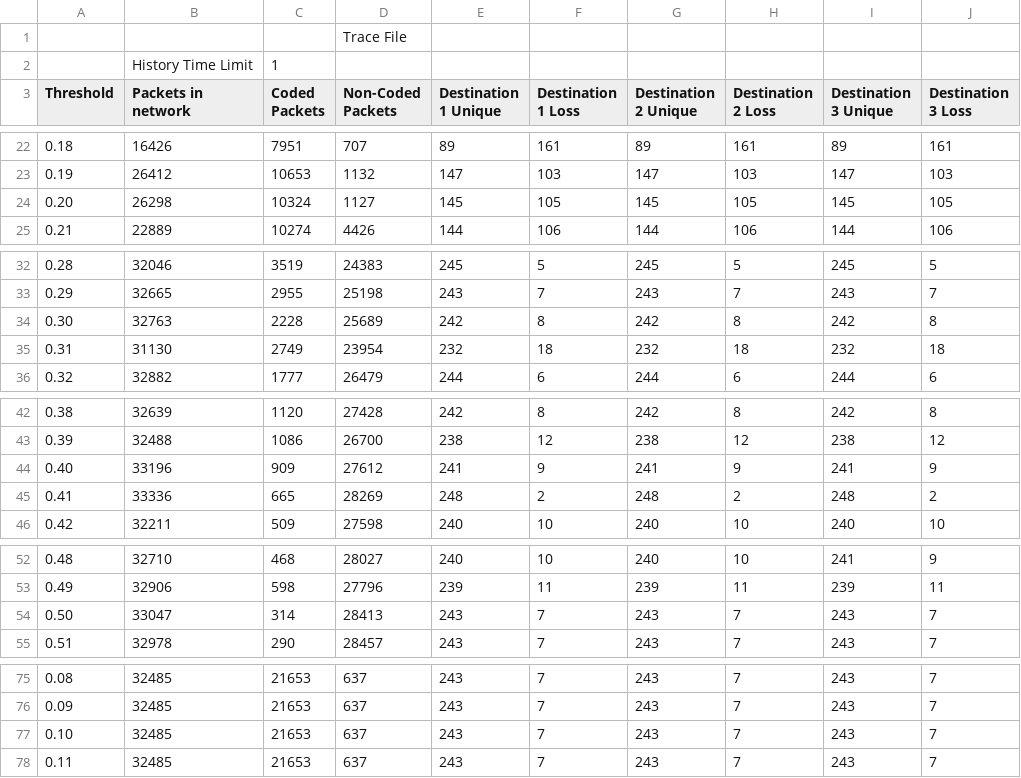
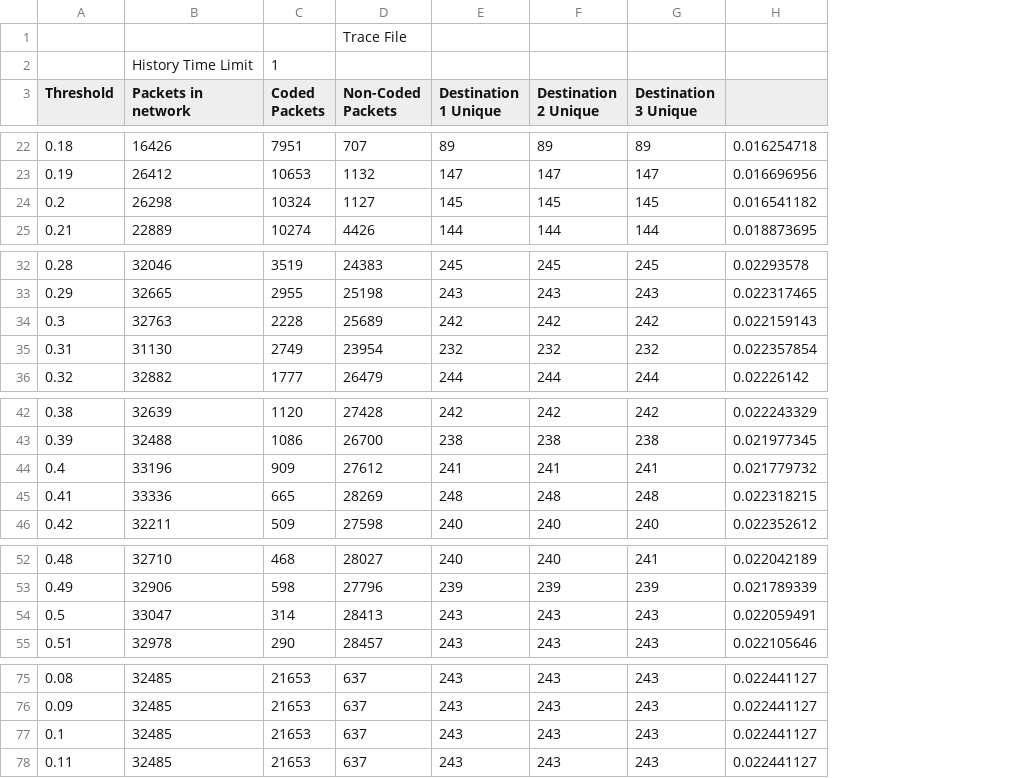
Before and after one commit to nathandpenha/Network-Coding-TCL-Scripts-NS2, a CSV file: movingNodes3LastLineMoving.csv, drawn as a sheet; only a part is shown, gaps mark what is left out; removed rows and columns are numbered as before the commit, all else as after; the diff covers the shown part only; the diff names each change by its address in the sheet, - before the commit and + after, or states it on an @@ line.

```diff
--- a/movingNodes3LastLineMoving.csv
+++ b/movingNodes3LastLineMoving.csv
-column F (Destination 1 Loss), rows 22-25: 161 | 103 | 105 | 106; rows 32-36: 5 | 7 | 8 | 18 | 6; rows 42-46: 8 | 12 | 9 | 2 | 10; rows 52-55: 10 | 11 | 7 | 7; rows 75-78: all 7
-column H (Destination 2 Loss), rows 22-25: 161 | 103 | 105 | 106; rows 32-36: 5 | 7 | 8 | 18 | 6; rows 42-46: 8 | 12 | 9 | 2 | 10; rows 52-55: 10 | 11 | 7 | 7; rows 75-78: all 7
-column J (Destination 3 Loss), rows 22-25: 161 | 103 | 105 | 106; rows 32-36: 5 | 7 | 8 | 18 | 6; rows 42-46: 8 | 12 | 9 | 2 | 10; rows 52-55: 9 | 11 | 7 | 7; rows 75-78: all 7
+column H, rows 22-25: 0.016254718 | 0.016696956 | 0.016541182 | 0.018873695; rows 32-36: 0.02293578 | 0.022317465 | 0.022159143 | 0.022357854 | 0.02226142; rows 42-46: 0.022243329 | 0.021977345 | 0.021779732 | 0.022318215 | 0.022352612; rows 52-55: 0.022042189 | 0.021789339 | 0.022059491 | 0.022105646; rows 75-78: all 0.022441127
-A24 (Threshold): 0.20
+A24 (Threshold): 0.2
-A34 (Threshold): 0.30
+A34 (Threshold): 0.3
-A44 (Threshold): 0.40
+A44 (Threshold): 0.4
-A54 (Threshold): 0.50
+A54 (Threshold): 0.5
-A77 (Threshold): 0.10
+A77 (Threshold): 0.1
```
Also changed, not shown: 11 edited cells elsewhere in this file, 100nodesSecondlinemoving.csv, movingNodes3SecondLineMoving.csv.
